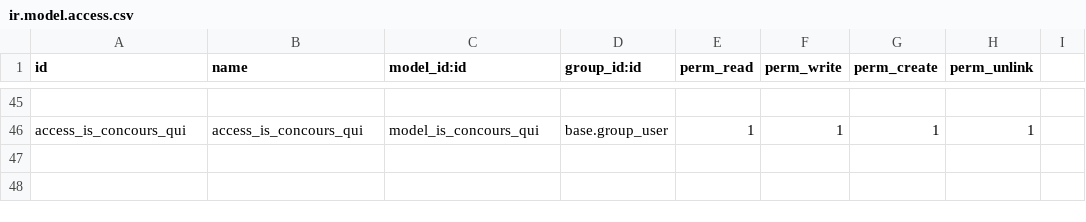
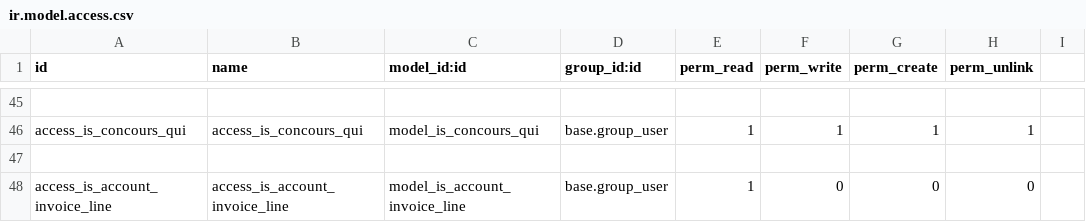
Before and after one commit to tonygalmiche/is_dget, a CSV file: security/ir.model.access.csv, drawn as a sheet; only a part is shown, gaps mark what is left out; the diff names each change by its address in the sheet, - before the commit and + after, or states it on an @@ line.

```diff
--- a/security/ir.model.access.csv
+++ b/security/ir.model.access.csv
+row 47: (empty)
+row 48: access_is_account_invoice_line | access_is_account_invoice_line | model_is_account_invoice_line | base.group_user | 1 | 0 | 0 | 0
```
Also changed, not shown: 7 other files.
